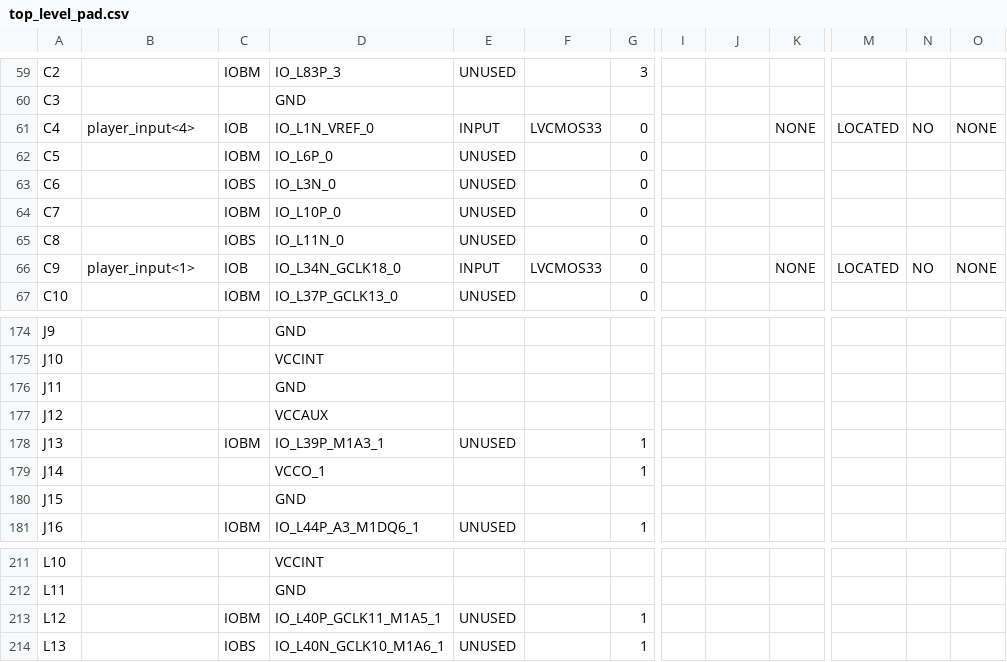
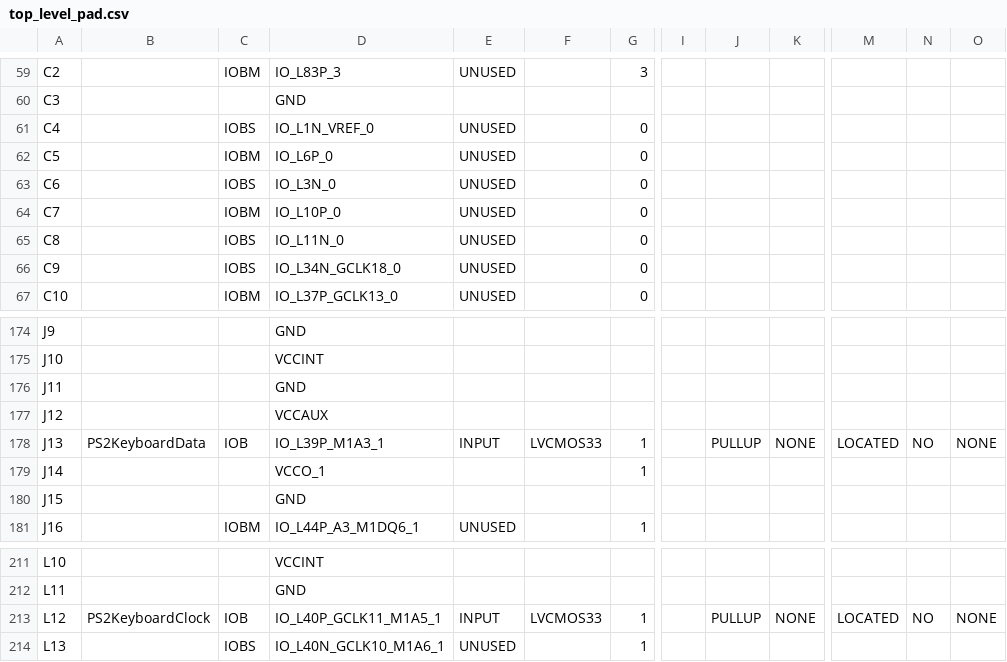
Before and after one commit to RahimACM/RunnerGame, a CSV file: top_level_pad.csv, drawn as a sheet; only a part is shown, gaps mark what is left out; the diff covers the shown part only; the diff names each change by its address in the sheet, - before the commit and + after, or states it on an @@ line.

Commit message:
add keyboard input

```diff
--- a/top_level_pad.csv
+++ b/top_level_pad.csv
-B61: player_input<4>
+B61: (empty)
-C61: IOB
+C61: IOBS
-E61: INPUT
+E61: UNUSED
-F61: LVCMOS33
+F61: (empty)
-K61: NONE
+K61: (empty)
-M61: LOCATED
+M61: (empty)
-N61: NO
+N61: (empty)
-O61: NONE
+O61: (empty)
-B66: player_input<1>
+B66: (empty)
-C66: IOB
+C66: IOBS
-E66: INPUT
+E66: UNUSED
-F66: LVCMOS33
+F66: (empty)
-K66: NONE
+K66: (empty)
-M66: LOCATED
+M66: (empty)
-N66: NO
+N66: (empty)
-O66: NONE
+O66: (empty)
-B178: (empty)
+B178: PS2KeyboardData
-C178: IOBM
+C178: IOB
-E178: UNUSED
+E178: INPUT
-F178: (empty)
+F178: LVCMOS33
-J178: (empty)
+J178: PULLUP
-K178: (empty)
+K178: NONE
-M178: (empty)
+M178: LOCATED
-N178: (empty)
+N178: NO
-O178: (empty)
+O178: NONE
-B213: (empty)
+B213: PS2KeyboardClock
-C213: IOBM
+C213: IOB
-E213: UNUSED
+E213: INPUT
-F213: (empty)
+F213: LVCMOS33
-J213: (empty)
+J213: PULLUP
-K213: (empty)
+K213: NONE
-M213: (empty)
+M213: LOCATED
-N213: (empty)
+N213: NO
-O213: (empty)
+O213: NONE
```
Also changed, not shown: 18 edited cells elsewhere in this file, 51 other files.
